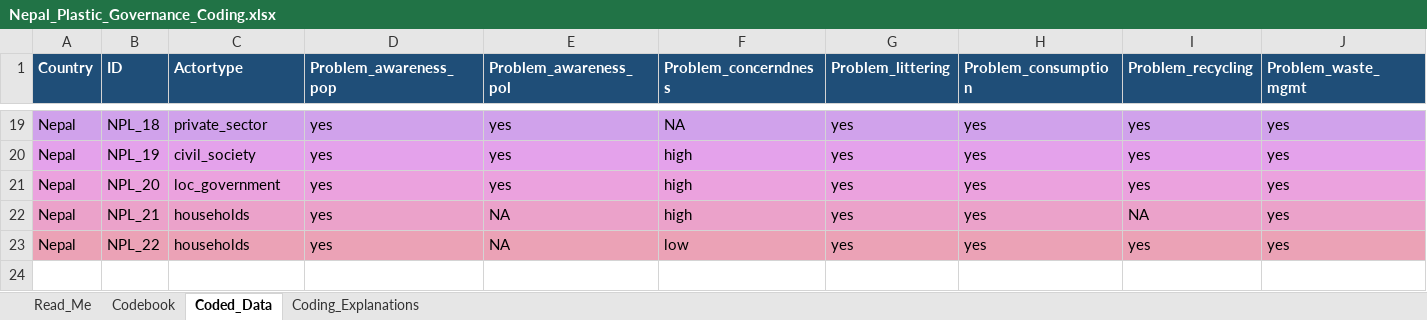
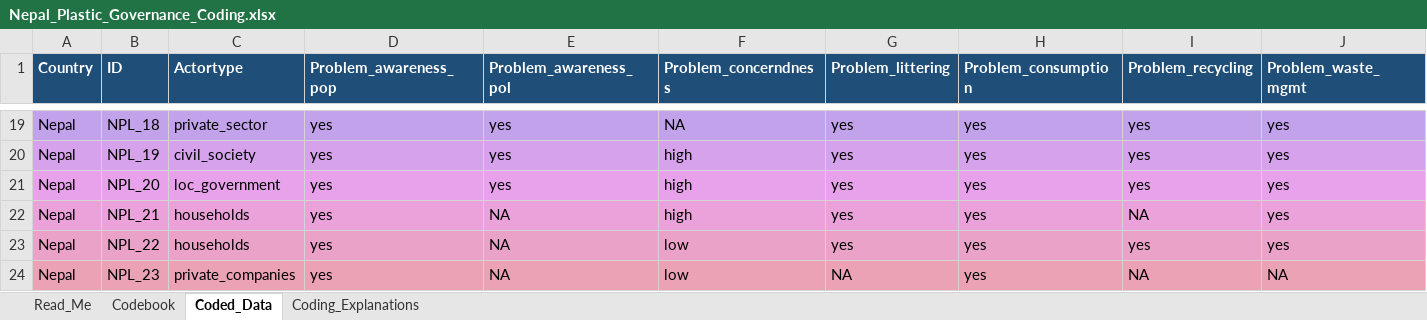
Before and after one commit to shivrain/Thinkswiss, an Excel workbook: nepal_plastic_coding/Nepal_Plastic_Governance_Coding.xlsx, sheet Coded_Data, drawn as a sheet; only a part is shown, gaps mark what is left out; values as stored, in another font and other column widths than the file's, no borders; rows hold the shown columns only; the diff names each change by its address in the sheet, - before the commit and + after, or states it on an @@ line.

```diff
--- a/nepal_plastic_coding/Nepal_Plastic_Governance_Coding.xlsx (sheet Coded_Data)
+++ b/nepal_plastic_coding/Nepal_Plastic_Governance_Coding.xlsx (sheet Coded_Data)
+row 24: Nepal | NPL_23 | private_companies | yes | NA | low | NA | yes | NA | NA
```
Also changed, not shown: sheet Coding_Explanations, sheet Read_Me, 1 other file.
